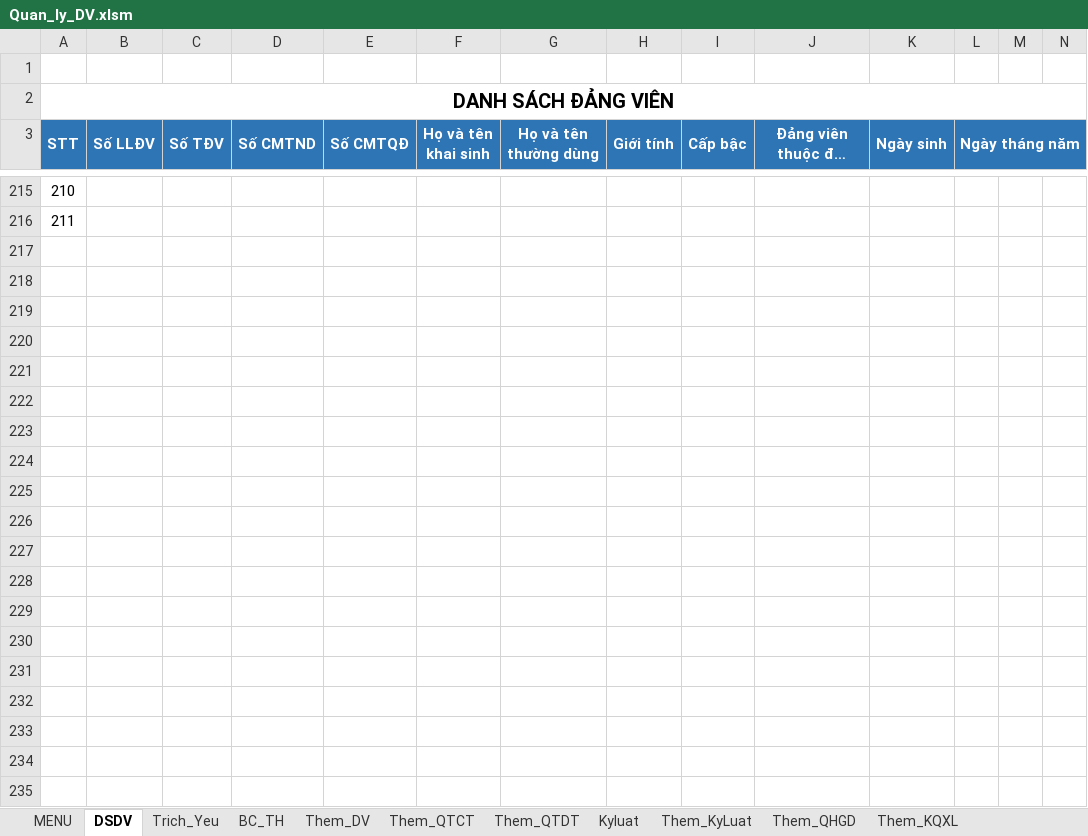
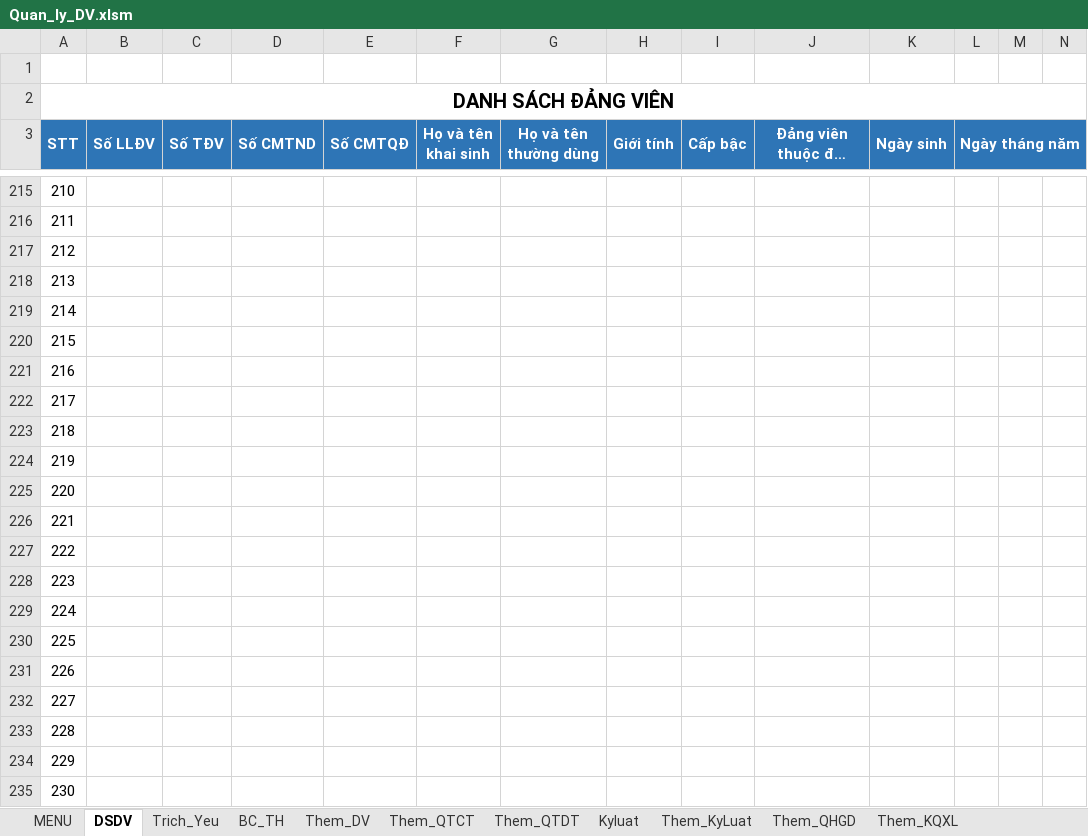
Before and after one commit to khanhn29/quanlydv, an Excel workbook: qldv/Quan_ly_DV.xlsm, sheet DSDV, drawn as a sheet; only a part is shown, gaps mark what is left out; long unchanged cells end in …; values as stored, in another font and other column widths than the file's, no borders; charts and pictures and conditional formats not drawn; rows hold the shown columns only; the diff names each change by its address in the sheet, - before the commit and + after, or states it on an @@ line.

```diff
--- a/qldv/Quan_ly_DV.xlsm (sheet DSDV)
+++ b/qldv/Quan_ly_DV.xlsm (sheet DSDV)
+row 217: 212
+row 218: 213
+row 219: 214
+row 220: 215
+row 221: 216
+row 222: 217
+row 223: 218
+row 224: 219
+row 225: 220
+row 226: 221
+row 227: 222
+row 228: 223
+row 229: 224
+row 230: 225
+row 231: 226
+row 232: 227
+row 233: 228
+row 234: 229
+row 235: 230
```
Also changed, not shown: sheet Trich_Yeu, sheet Them_KQXL, sheet Them_KyLuat, sheet Kyluat, charts or pictures, 1 other file.
